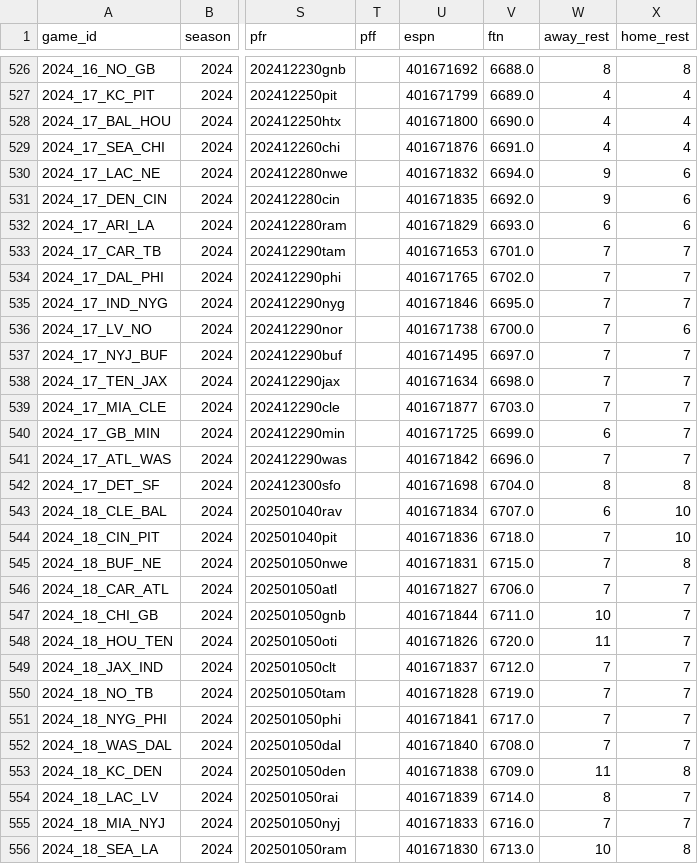
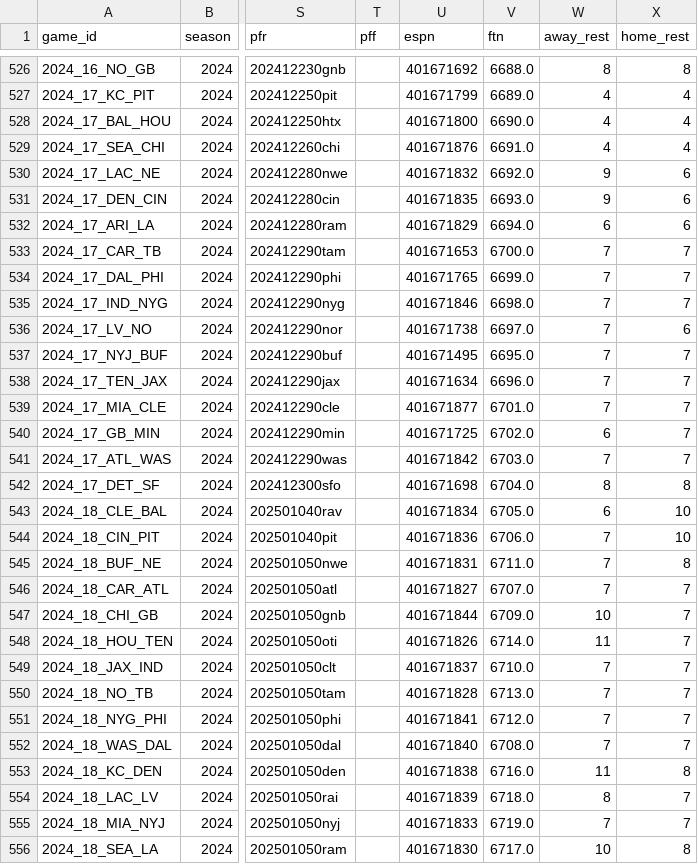
Before and after one commit to schwill2018/nfl_elo_project, a CSV file: nfl_elo_history.csv, drawn as a sheet; only a part is shown, gaps mark what is left out; the diff covers the shown part only; the diff names each change by its address in the sheet, - before the commit and + after, or states it on an @@ line.

```diff
--- a/nfl_elo_history.csv
+++ b/nfl_elo_history.csv
-V530 (ftn): 6694.0
+V530 (ftn): 6692.0
-V531 (ftn): 6692.0
+V531 (ftn): 6693.0
-V532 (ftn): 6693.0
+V532 (ftn): 6694.0
-V533 (ftn): 6701.0
+V533 (ftn): 6700.0
-V534 (ftn): 6702.0
+V534 (ftn): 6699.0
-V535 (ftn): 6695.0
+V535 (ftn): 6698.0
-V536 (ftn): 6700.0
+V536 (ftn): 6697.0
-V537 (ftn): 6697.0
+V537 (ftn): 6695.0
-V538 (ftn): 6698.0
+V538 (ftn): 6696.0
-V539 (ftn): 6703.0
+V539 (ftn): 6701.0
-V540 (ftn): 6699.0
+V540 (ftn): 6702.0
-V541 (ftn): 6696.0
+V541 (ftn): 6703.0
-V543 (ftn): 6707.0
+V543 (ftn): 6705.0
-V544 (ftn): 6718.0
+V544 (ftn): 6706.0
-V545 (ftn): 6715.0
+V545 (ftn): 6711.0
-V546 (ftn): 6706.0
+V546 (ftn): 6707.0
-V547 (ftn): 6711.0
+V547 (ftn): 6709.0
-V548 (ftn): 6720.0
+V548 (ftn): 6714.0
-V549 (ftn): 6712.0
+V549 (ftn): 6710.0
-V550 (ftn): 6719.0
+V550 (ftn): 6713.0
-V551 (ftn): 6717.0
+V551 (ftn): 6712.0
-V553 (ftn): 6709.0
+V553 (ftn): 6716.0
-V554 (ftn): 6714.0
+V554 (ftn): 6718.0
-V555 (ftn): 6716.0
+V555 (ftn): 6719.0
-V556 (ftn): 6713.0
+V556 (ftn): 6717.0
```
Also changed, not shown: 39 edited cells elsewhere in this file, future_projections.csv, weekly_projections.csv, 1 other file.
